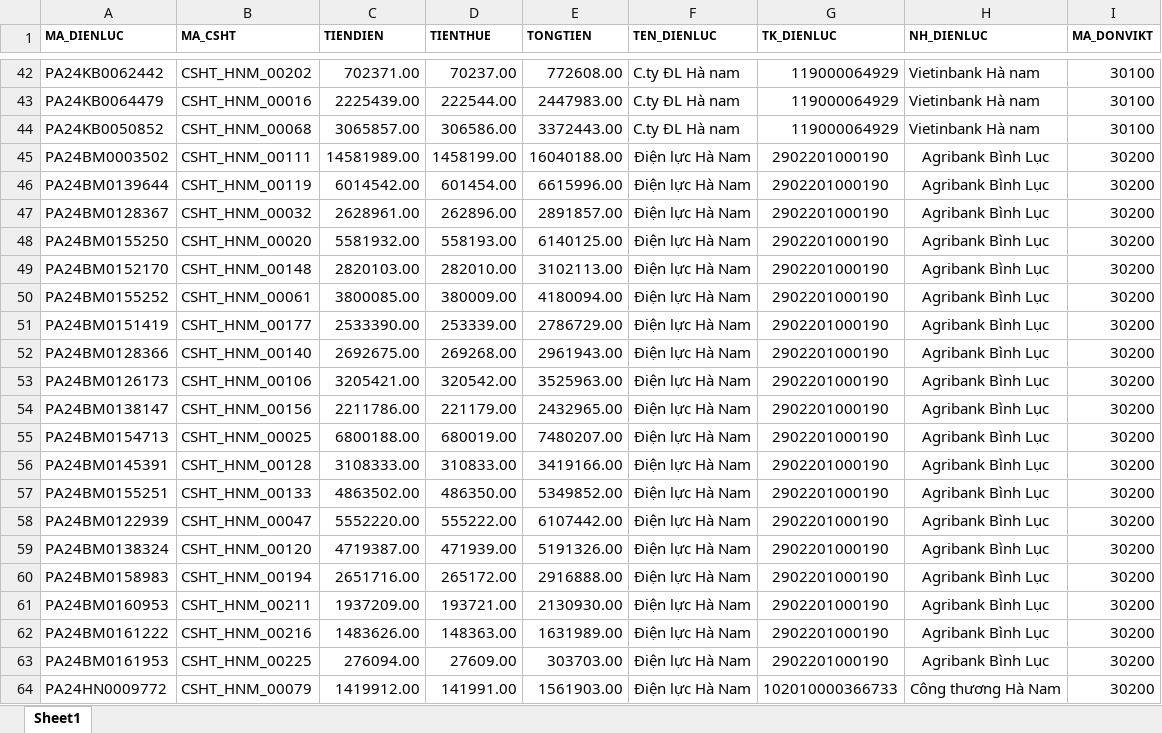
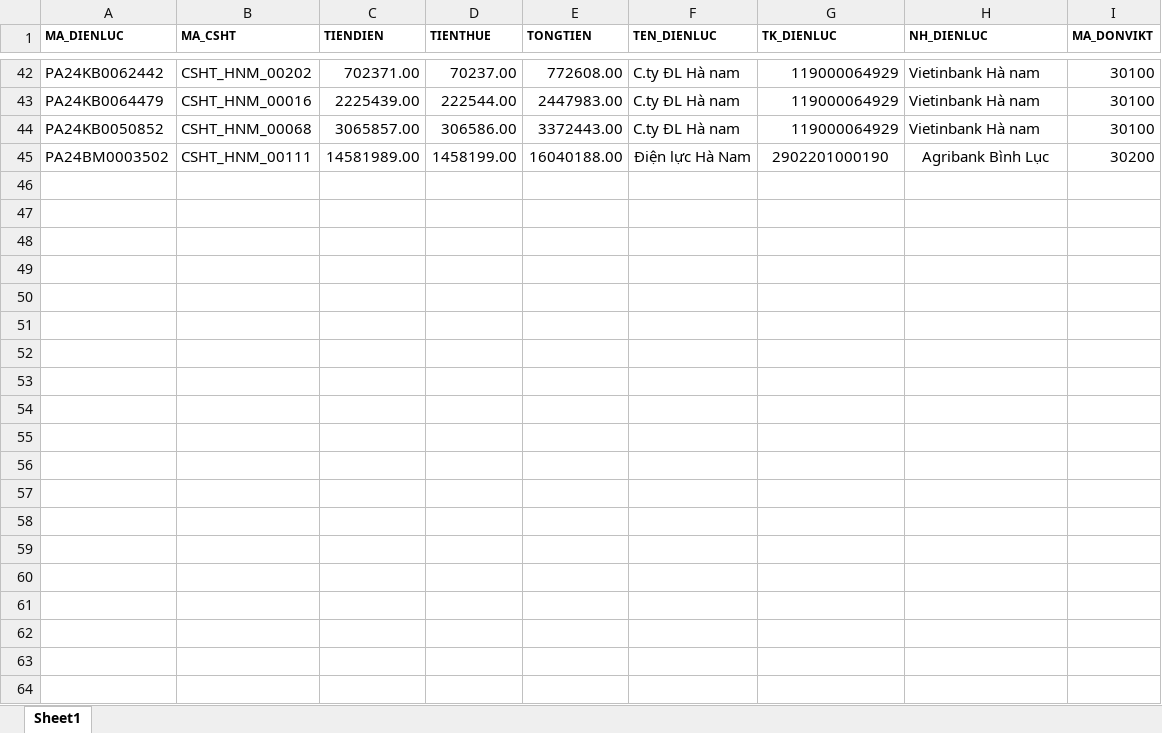
Before and after one commit to kynm/diemdanh, an Excel workbook: samplefile/dulieudien.xlsx, sheet Sheet1, drawn as a sheet; only a part is shown, gaps mark what is left out; values as stored, in another font and other column widths than the file's, no borders; conditional formats not drawn; the diff covers the shown part only; the diff names each change by its address in the sheet, - before the commit and + after, or states it on an @@ line.

```diff
--- a/samplefile/dulieudien.xlsx (sheet Sheet1)
+++ b/samplefile/dulieudien.xlsx (sheet Sheet1)
-row 46: PA24BM0139644 | CSHT_HNM_00119 | 6014542.00 | 601454.00 | 6615996.00 | Điện lực Hà Nam | 2902201000190 | Agribank Bình Lục | 30200
-row 47: PA24BM0128367 | CSHT_HNM_00032 | 2628961.00 | 262896.00 | 2891857.00 | Điện lực Hà Nam | 2902201000190 | Agribank Bình Lục | 30200
-row 48: PA24BM0155250 | CSHT_HNM_00020 | 5581932.00 | 558193.00 | 6140125.00 | Điện lực Hà Nam | 2902201000190 | Agribank Bình Lục | 30200
-row 49: PA24BM0152170 | CSHT_HNM_00148 | 2820103.00 | 282010.00 | 3102113.00 | Điện lực Hà Nam | 2902201000190 | Agribank Bình Lục | 30200
-row 50: PA24BM0155252 | CSHT_HNM_00061 | 3800085.00 | 380009.00 | 4180094.00 | Điện lực Hà Nam | 2902201000190 | Agribank Bình Lục | 30200
-row 51: PA24BM0151419 | CSHT_HNM_00177 | 2533390.00 | 253339.00 | 2786729.00 | Điện lực Hà Nam | 2902201000190 | Agribank Bình Lục | 30200
-row 52: PA24BM0128366 | CSHT_HNM_00140 | 2692675.00 | 269268.00 | 2961943.00 | Điện lực Hà Nam | 2902201000190 | Agribank Bình Lục | 30200
-row 53: PA24BM0126173 | CSHT_HNM_00106 | 3205421.00 | 320542.00 | 3525963.00 | Điện lực Hà Nam | 2902201000190 | Agribank Bình Lục | 30200
-row 54: PA24BM0138147 | CSHT_HNM_00156 | 2211786.00 | 221179.00 | 2432965.00 | Điện lực Hà Nam | 2902201000190 | Agribank Bình Lục | 30200
-row 55: PA24BM0154713 | CSHT_HNM_00025 | 6800188.00 | 680019.00 | 7480207.00 | Điện lực Hà Nam | 2902201000190 | Agribank Bình Lục | 30200
-row 56: PA24BM0145391 | CSHT_HNM_00128 | 3108333.00 | 310833.00 | 3419166.00 | Điện lực Hà Nam | 2902201000190 | Agribank Bình Lục | 30200
-row 57: PA24BM0155251 | CSHT_HNM_00133 | 4863502.00 | 486350.00 | 5349852.00 | Điện lực Hà Nam | 2902201000190 | Agribank Bình Lục | 30200
-row 58: PA24BM0122939 | CSHT_HNM_00047 | 5552220.00 | 555222.00 | 6107442.00 | Điện lực Hà Nam | 2902201000190 | Agribank Bình Lục | 30200
-row 59: PA24BM0138324 | CSHT_HNM_00120 | 4719387.00 | 471939.00 | 5191326.00 | Điện lực Hà Nam | 2902201000190 | Agribank Bình Lục | 30200
-row 60: PA24BM0158983 | CSHT_HNM_00194 | 2651716.00 | 265172.00 | 2916888.00 | Điện lực Hà Nam | 2902201000190 | Agribank Bình Lục | 30200
-row 61: PA24BM0160953 | CSHT_HNM_00211 | 1937209.00 | 193721.00 | 2130930.00 | Điện lực Hà Nam | 2902201000190 | Agribank Bình Lục | 30200
-row 62: PA24BM0161222 | CSHT_HNM_00216 | 1483626.00 | 148363.00 | 1631989.00 | Điện lực Hà Nam | 2902201000190 | Agribank Bình Lục | 30200
-row 63: PA24BM0161953 | CSHT_HNM_00225 | 276094.00 | 27609.00 | 303703.00 | Điện lực Hà Nam | 2902201000190 | Agribank Bình Lục | 30200
-row 64: PA24HN0009772 | CSHT_HNM_00079 | 1419912.00 | 141991.00 | 1561903.00 | Điện lực Hà Nam | 102010000366733 | Công thương Hà Nam | 30200
```
Also changed, not shown: 151 removed rows elsewhere in this sheet, 6 other files.
